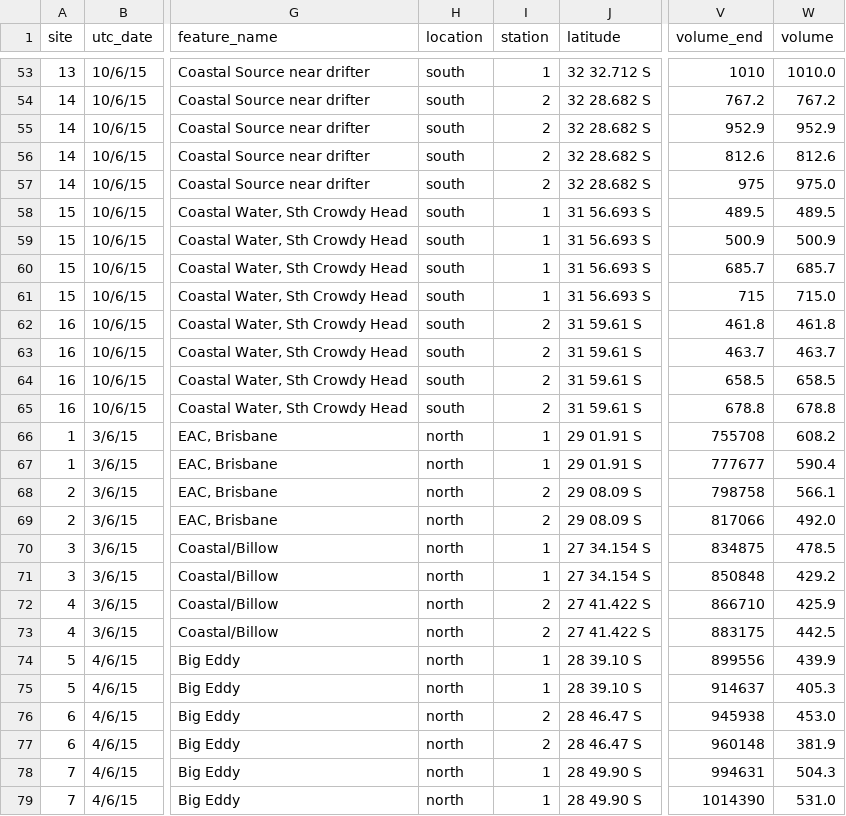
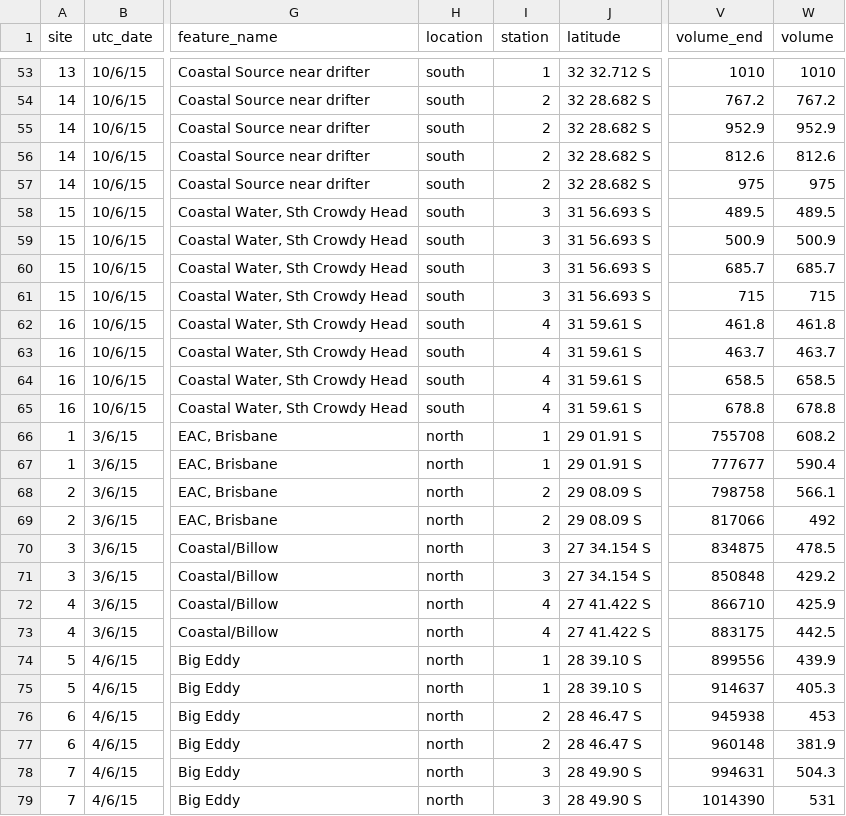
Before and after one commit to iftikhar8/thesis, a CSV file: chapters/empirical/data/ichthyoplankton-tow.csv, drawn as a sheet; only a part is shown, gaps mark what is left out; the diff covers the shown part only; the diff names each change by its address in the sheet, - before the commit and + after, or states it on an @@ line.

```diff
--- a/chapters/empirical/data/ichthyoplankton-tow.csv
+++ b/chapters/empirical/data/ichthyoplankton-tow.csv
-W53 (volume): 1010.0
+W53 (volume): 1010
-W57 (volume): 975.0
+W57 (volume): 975
-I58:I61 (station): 1
+I58:I61 (station): 3
-W61 (volume): 715.0
+W61 (volume): 715
-I62:I65 (station): 2
+I62:I65 (station): 4
-W69 (volume): 492.0
+W69 (volume): 492
-I70:I71 (station): 1
+I70:I71 (station): 3
-I72:I73 (station): 2
+I72:I73 (station): 4
-W76 (volume): 453.0
+W76 (volume): 453
-I78:I79 (station): 1
+I78:I79 (station): 3
-W79 (volume): 531.0
+W79 (volume): 531
```
Also changed, not shown: 47 edited cells elsewhere in this file, chapters/empirical/data/ichthyoplankton-measurements.csv, 3 other files.
